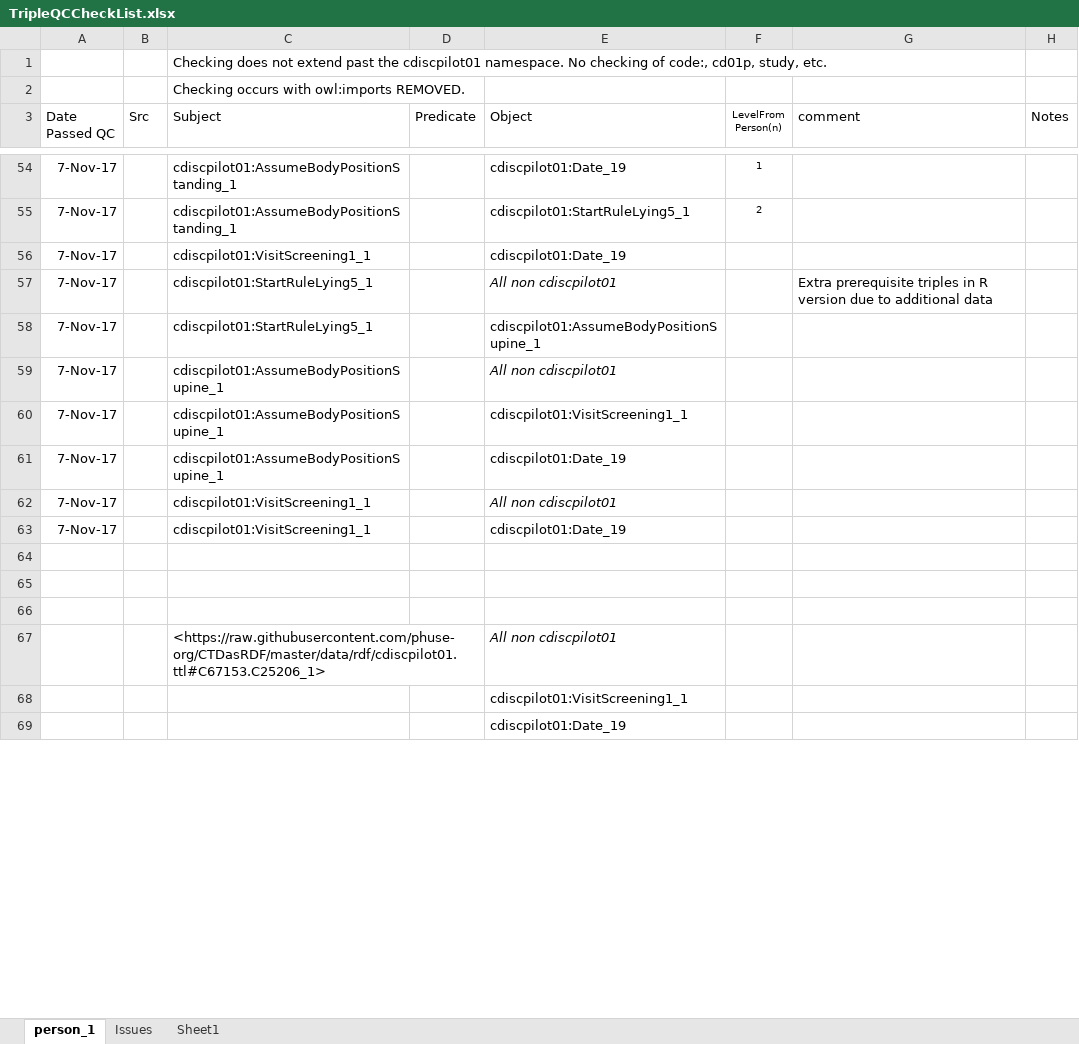
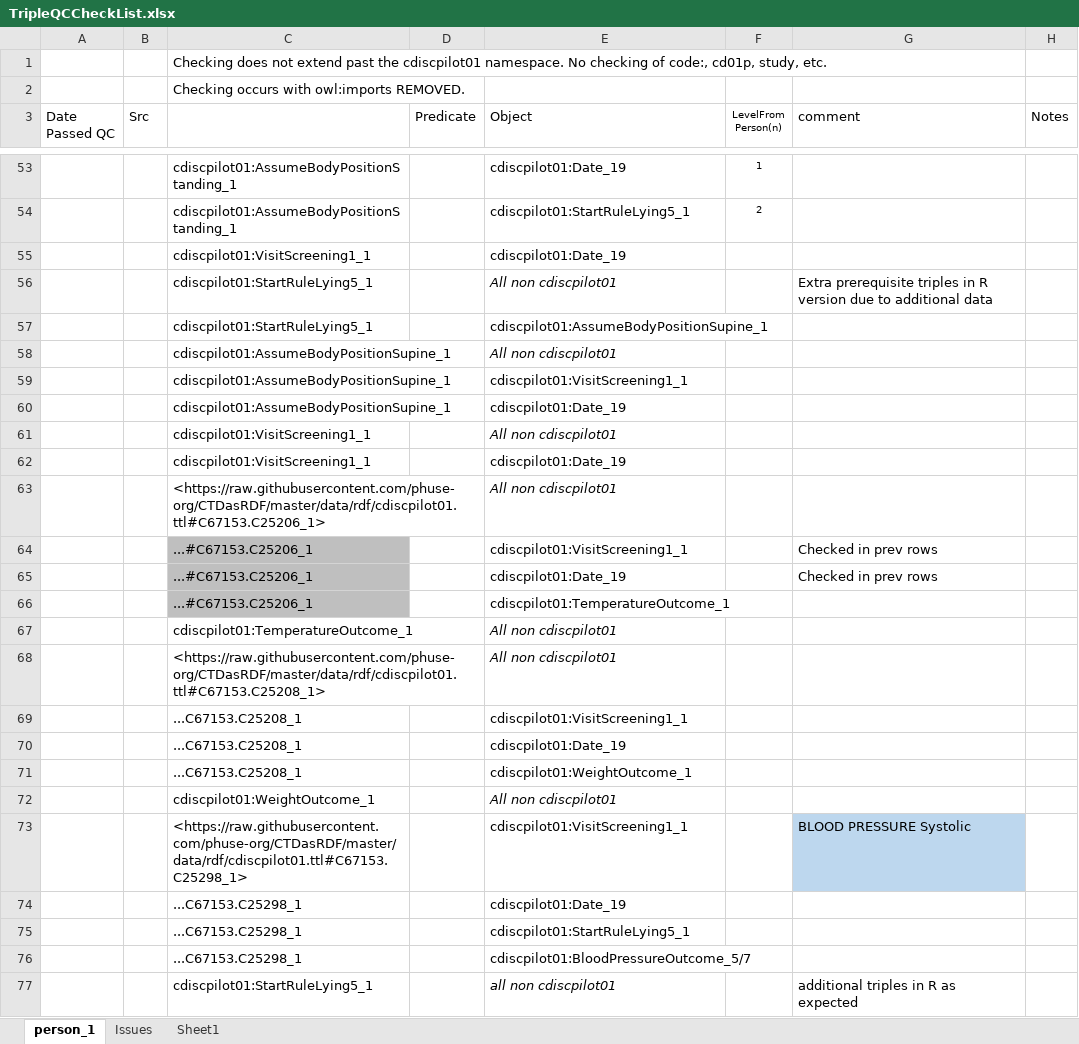
Before and after one commit to phuse-org/CTDasRDF, an Excel workbook: r/validation/TripleQCCheckList.xlsx, sheet person_1, drawn as a sheet; only a part is shown, gaps mark what is left out; the shorter side is filled out with more unchanged rows; values as stored, in another font and other column widths than the file's, no borders; conditional formats not drawn; removed rows and columns are numbered as before the commit, all else as after; the diff covers the shown part only; the diff names each change by its address in the sheet, - before the commit and + after, or states it on an @@ line.

Commit message:
commit all WIP prior to merge to Master

```diff
--- a/r/validation/TripleQCCheckList.xlsx (sheet person_1)
+++ b/r/validation/TripleQCCheckList.xlsx (sheet person_1)
-C3: Subject
+C3: (empty)
-A53:A62 (Date Passed QC): 7-Nov-17
+A53:A62 (Date Passed QC): (empty)
-row 64: (empty)
-row 65: (empty)
-row 66: (empty)
-row 68:  |  |  |  | cdiscpilot01:VisitScreening1_1
+row 64:  |  | ...#C67153.C25206_1 |  | cdiscpilot01:VisitScreening1_1 |  | Checked in prev rows
+row 65:  |  | ...#C67153.C25206_1 |  | cdiscpilot01:Date_19 |  | Checked in prev rows
+row 66:  |  | ...#C67153.C25206_1 |  | cdiscpilot01:TemperatureOutcome_1
+row 67:  |  | cdiscpilot01:TemperatureOutcome_1 |  | All non cdiscpilot01
+row 68:  |  | <https://raw.githubusercontent.com/phuse-org/CTDasRDF/master/data/rdf/cdiscpilot01.ttl#C67153.C25208_1> |  | All non cdiscpilot01
+row 69:  |  | ...C67153.C25208_1 |  | cdiscpilot01:VisitScreening1_1
+row 70:  |  | ...C67153.C25208_1 |  | cdiscpilot01:Date_19
+row 71:  |  | ...C67153.C25208_1 |  | cdiscpilot01:WeightOutcome_1
+row 72:  |  | cdiscpilot01:WeightOutcome_1 |  | All non cdiscpilot01
+row 73:  |  | <https://raw.githubusercontent.com/phuse-org/CTDasRDF/master/data/rdf/cdiscpilot01.ttl#C67153.C25298_1> |  | cdiscpilot01:VisitScreening1_1 |  | BLOOD PRESSURE Systolic
+row 74:  |  | ...C67153.C25298_1 |  | cdiscpilot01:Date_19
+row 75:  |  | ...C67153.C25298_1 |  | cdiscpilot01:StartRuleLying5_1
+row 76:  |  | ...C67153.C25298_1 |  | cdiscpilot01:BloodPressureOutcome_5/7
+row 77:  |  | cdiscpilot01:StartRuleLying5_1 |  | all non cdiscpilot01 |  | additional triples in R as expected
```
Also changed, not shown: 31 added rows, 65 removed rows, 59 edited cells and cell formats elsewhere in this sheet, 7 other files.
